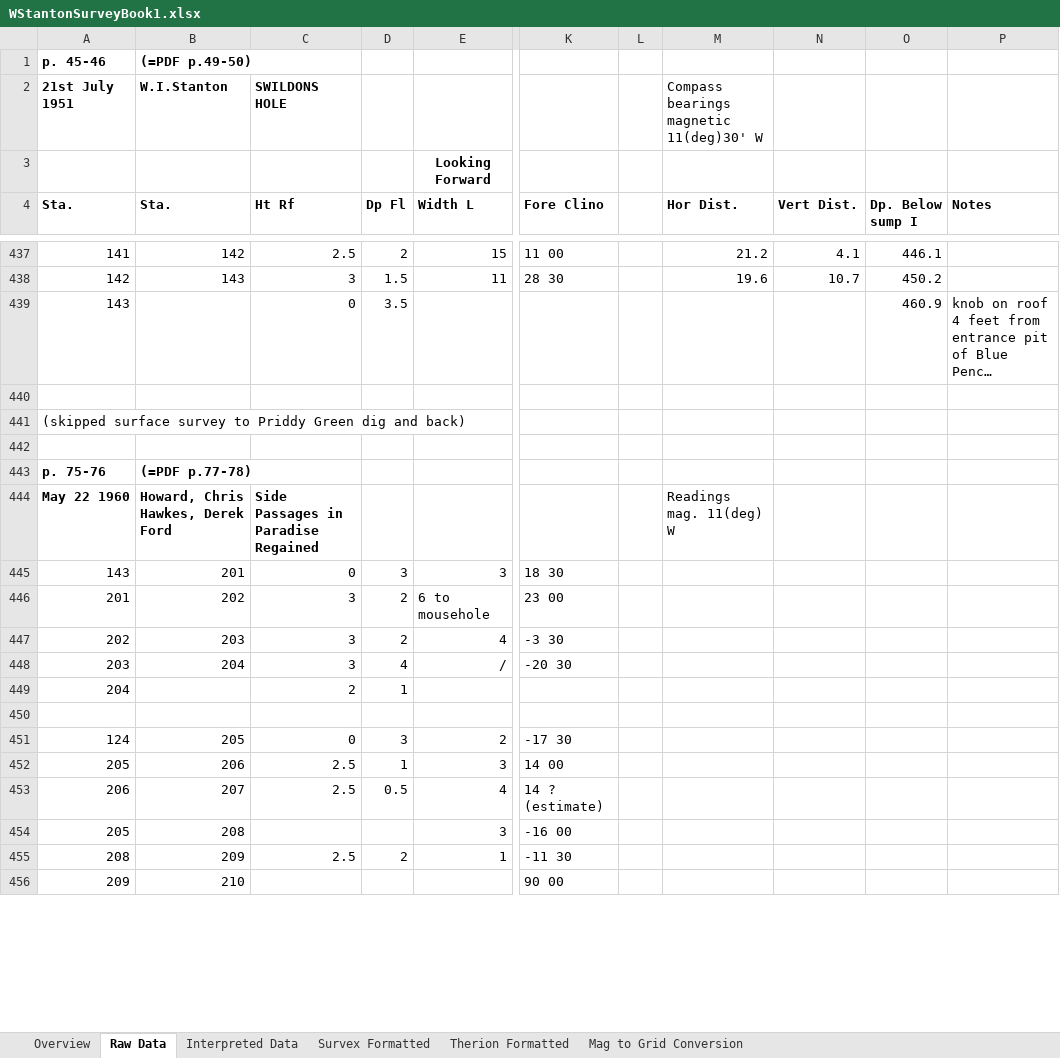
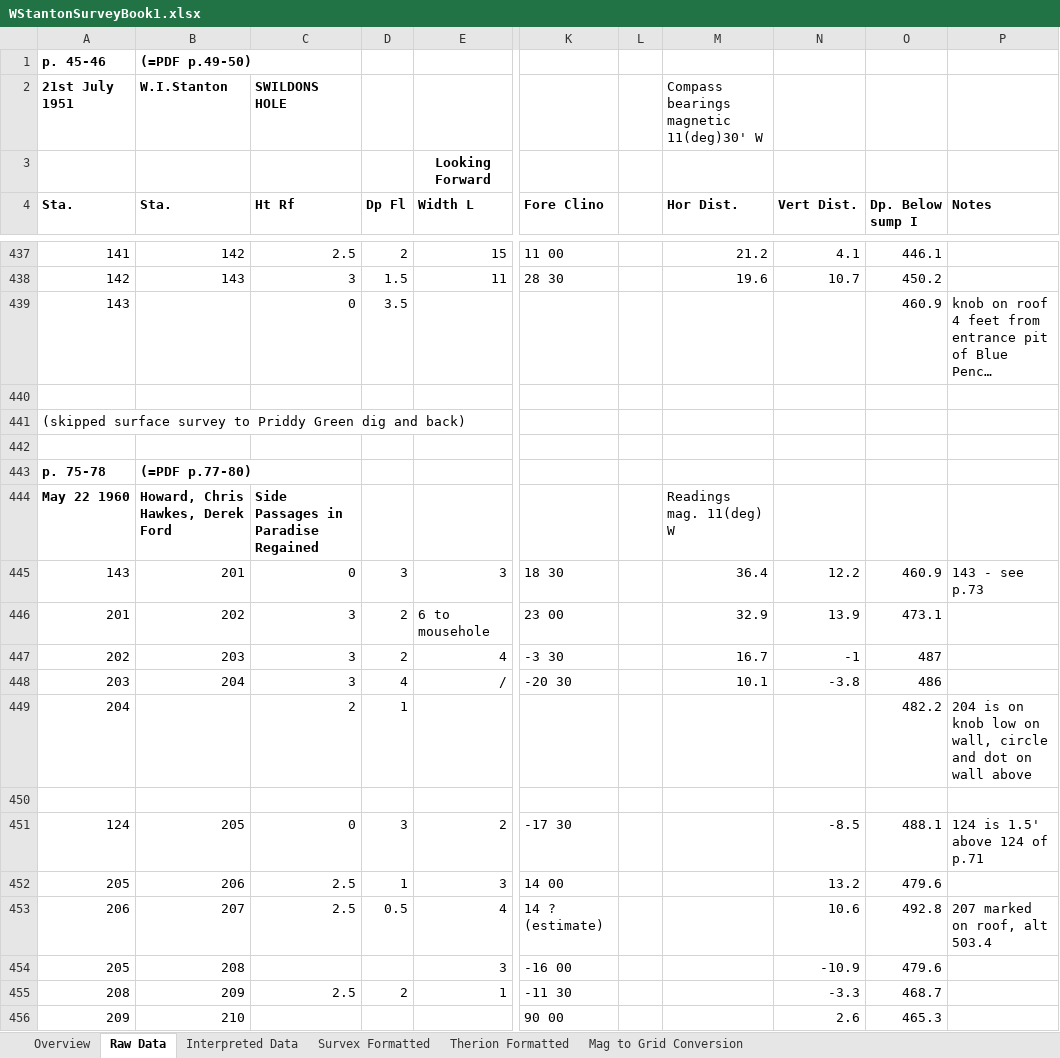
Before and after one commit to AndrewAkinson/caves-mendip-swildons, an Excel workbook: WISLogbookTranscription/WStantonSurveyBook1.xlsx, sheet Raw Data, drawn as a sheet; only a part is shown, gaps mark what is left out; long unchanged cells end in …; values as stored, in another font and other column widths than the file's, no borders; conditional formats not drawn; the diff covers the shown part only; the diff names each change by its address in the sheet, - before the commit and + after, or states it on an @@ line.

Commit message:
Completed data entry for Maypole Series side passages off Paradise Regained.
SVN-Revision: r46
SVN-URL: https://www.cave-registry.org.uk/svn/WookeyCatchment/Swildons

```diff
--- a/WISLogbookTranscription/WStantonSurveyBook1.xlsx (sheet Raw Data)
+++ b/WISLogbookTranscription/WStantonSurveyBook1.xlsx (sheet Raw Data)
-A443 (Sta.): p. 75-76
+A443 (Sta.): p. 75-78
-B443 (Sta.): (=PDF p.77-78)
+B443 (Sta.): (=PDF p.77-80)
-M445 (Hor Dist.): (empty)
+M445 (Hor Dist.): 36.4
-N445 (Vert Dist.): (empty)
+N445 (Vert Dist.): 12.2
-O445 (Dp. Below sump I): (empty)
+O445 (Dp. Below sump I): 460.9
-P445 (Notes): (empty)
+P445 (Notes): 143 - see p.73
-M446 (Hor Dist.): (empty)
+M446 (Hor Dist.): 32.9
-N446 (Vert Dist.): (empty)
+N446 (Vert Dist.): 13.9
-O446 (Dp. Below sump I): (empty)
+O446 (Dp. Below sump I): 473.1
-M447 (Hor Dist.): (empty)
+M447 (Hor Dist.): 16.7
-N447 (Vert Dist.): (empty)
+N447 (Vert Dist.): -1
-O447 (Dp. Below sump I): (empty)
+O447 (Dp. Below sump I): 487
-M448 (Hor Dist.): (empty)
+M448 (Hor Dist.): 10.1
-N448 (Vert Dist.): (empty)
+N448 (Vert Dist.): -3.8
-O448 (Dp. Below sump I): (empty)
+O448 (Dp. Below sump I): 486
-O449 (Dp. Below sump I): (empty)
+O449 (Dp. Below sump I): 482.2
-P449 (Notes): (empty)
+P449 (Notes): 204 is on knob low on wall, circle and dot on wall above
-N451 (Vert Dist.): (empty)
+N451 (Vert Dist.): -8.5
-O451 (Dp. Below sump I): (empty)
+O451 (Dp. Below sump I): 488.1
-P451 (Notes): (empty)
+P451 (Notes): 124 is 1.5' above 124 of p.71
-N452 (Vert Dist.): (empty)
+N452 (Vert Dist.): 13.2
-O452 (Dp. Below sump I): (empty)
+O452 (Dp. Below sump I): 479.6
-N453 (Vert Dist.): (empty)
+N453 (Vert Dist.): 10.6
-O453 (Dp. Below sump I): (empty)
+O453 (Dp. Below sump I): 492.8
-P453 (Notes): (empty)
+P453 (Notes): 207 marked on roof, alt 503.4
-N454 (Vert Dist.): (empty)
+N454 (Vert Dist.): -10.9
-O454 (Dp. Below sump I): (empty)
+O454 (Dp. Below sump I): 479.6
-N455 (Vert Dist.): (empty)
+N455 (Vert Dist.): -3.3
-O455 (Dp. Below sump I): (empty)
+O455 (Dp. Below sump I): 468.7
-N456 (Vert Dist.): (empty)
+N456 (Vert Dist.): 2.6
-O456 (Dp. Below sump I): (empty)
+O456 (Dp. Below sump I): 465.3
```
Also changed, not shown: 27 added rows, 50 edited cells and cell formats elsewhere in this sheet, sheet Interpreted Data, sheet Survex Formatted, sheet Therion Formatted, formulas that keep their value, 1 other file.
